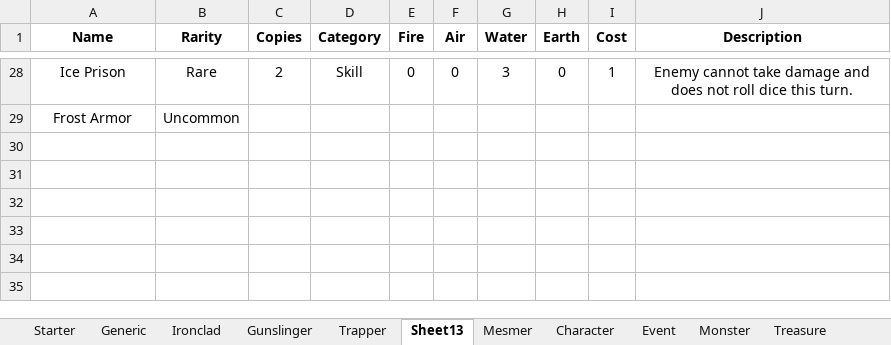
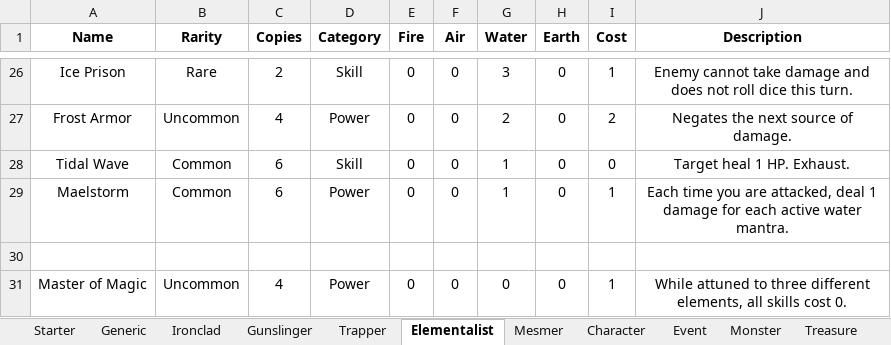
Before and after one commit to OhEvolve/ExperimentalGameBalance, an Excel workbook: Card_Database.xlsx, sheet Elementalist, drawn as a sheet; only a part is shown, gaps mark what is left out; values as stored, in another font and other column widths than the file's, no borders; addresses are those after the commit; the diff covers the shown part only; the diff names each change by its address in the sheet, - before the commit and + after, or states it on an @@ line.

```diff
--- a/Card_Database.xlsx (sheet Elementalist)
+++ b/Card_Database.xlsx (sheet Elementalist)
-sheet tab: Sheet13
+sheet tab: Elementalist
-C27 (Copies): (empty)
+C27 (Copies): 4
-D27 (Category): (empty)
+D27 (Category): Power
-E27 (Fire): (empty)
+E27 (Fire): 0
-F27 (Air): (empty)
+F27 (Air): 0
-G27 (Water): (empty)
+G27 (Water): 2
-H27 (Earth): (empty)
+H27 (Earth): 0
-I27 (Cost): (empty)
+I27 (Cost): 2
-J27 (Description): (empty)
+J27 (Description): Negates the next source of damage.
+row 28: Tidal Wave | Common | 6 | Skill | 0 | 0 | 1 | 0 | 0 | Target heal 1 HP. Exhaust.
+row 29: Maelstorm | Common | 6 | Power | 0 | 0 | 1 | 0 | 1 | Each time you are attacked, deal 1 damage for each active water mantra.
+row 30: (empty)
+row 31: Master of Magic | Uncommon | 4 | Power | 0 | 0 | 0 | 0 | 1 | While attuned to three different elements, all skills cost 0.
```
Also changed, not shown: 2 removed rows and 26 edited cells elsewhere in this sheet, sheet Ironclad, sheet Trapper.
